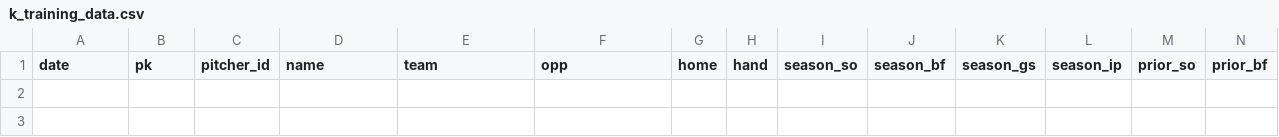
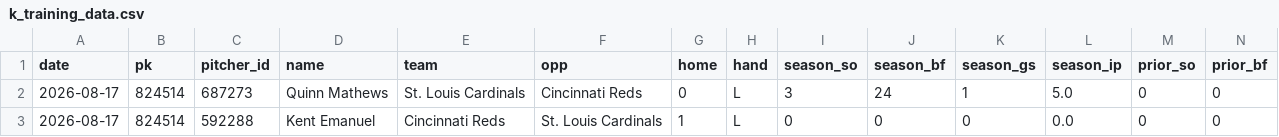
Before and after one commit to myles00price/baseball-model, a CSV file: k_training_data.csv, drawn as a sheet; only a part is shown; rows hold the shown columns only; the diff names each change by its address in the sheet, - before the commit and + after, or states it on an @@ line.

```diff
--- a/k_training_data.csv
+++ b/k_training_data.csv
+row 2: 2026-08-17 | 824514 | 687273 | Quinn Mathews | St. Louis Cardinals | Cincinnati Reds | 0 | L | 3 | 24 | 1 | 5.0 | 0 | 0
+row 3: 2026-08-17 | 824514 | 592288 | Kent Emanuel | Cincinnati Reds | St. Louis Cardinals | 1 | L | 0 | 0 | 0 | 0.0 | 0 | 0
```
Also changed, not shown: hit_training_data.csv, hr_training_data.csv, 5 other files.
